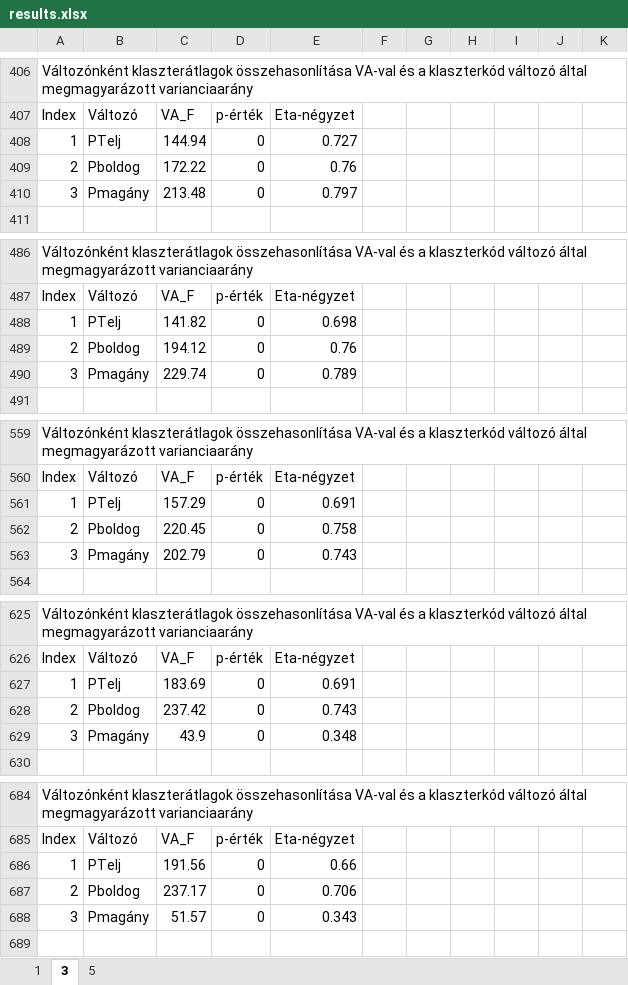
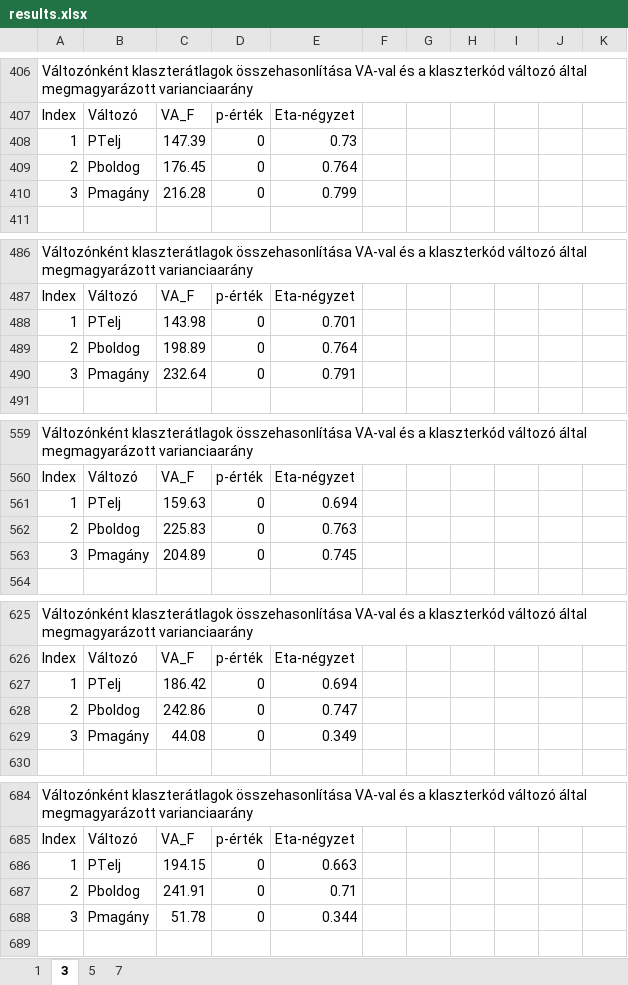
Before and after one commit to TamasSmahajcsikszabo/stat_kurzus, an Excel workbook: hazifeladatok/6_ora/results.xlsx, sheet 3, drawn as a sheet; only a part is shown, gaps mark what is left out; values as stored, in another font and other column widths than the file's, no borders; the diff covers the shown part only; the diff names each change by its address in the sheet, - before the commit and + after, or states it on an @@ line.

```diff
--- a/hazifeladatok/6_ora/results.xlsx (sheet 3)
+++ b/hazifeladatok/6_ora/results.xlsx (sheet 3)
+sheet tab: 7
-C408: 144.94
+C408: 147.39
-E408: 0.727
+E408: 0.73
-C409: 172.22
+C409: 176.45
-E409: 0.76
+E409: 0.764
-C410: 213.48
+C410: 216.28
-E410: 0.797
+E410: 0.799
-C488: 141.82
+C488: 143.98
-E488: 0.698
+E488: 0.701
-C489: 194.12
+C489: 198.89
-E489: 0.76
+E489: 0.764
-C490: 229.74
+C490: 232.64
-E490: 0.789
+E490: 0.791
-C561: 157.29
+C561: 159.63
-E561: 0.691
+E561: 0.694
-C562: 220.45
+C562: 225.83
-E562: 0.758
+E562: 0.763
-C563: 202.79
+C563: 204.89
-E563: 0.743
+E563: 0.745
-C627: 183.69
+C627: 186.42
-E627: 0.691
+E627: 0.694
-C628: 237.42
+C628: 242.86
-E628: 0.743
+E628: 0.747
-C629: 43.9
+C629: 44.08
-E629: 0.348
+E629: 0.349
-C686: 191.56
+C686: 194.15
-E686: 0.66
+E686: 0.663
-C687: 237.17
+C687: 241.91
-E687: 0.706
+E687: 0.71
-C688: 51.57
+C688: 51.78
-E688: 0.343
+E688: 0.344
```
Also changed, not shown: 67 added rows and 49 edited cells elsewhere in this sheet, sheet 1, sheet 5, 9 other files.
